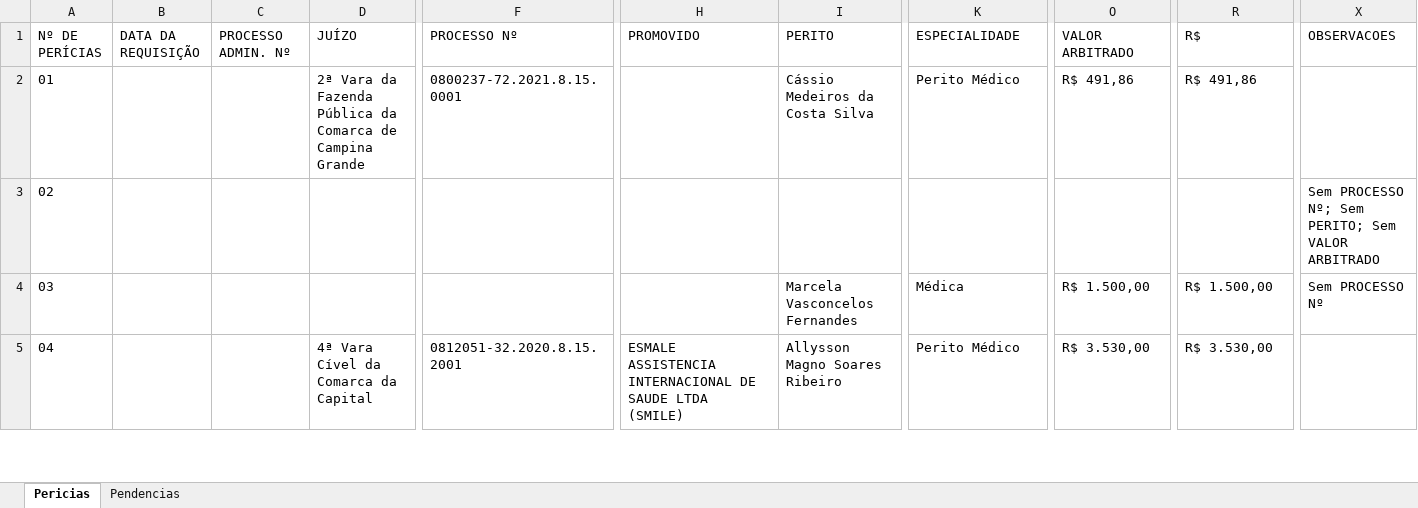
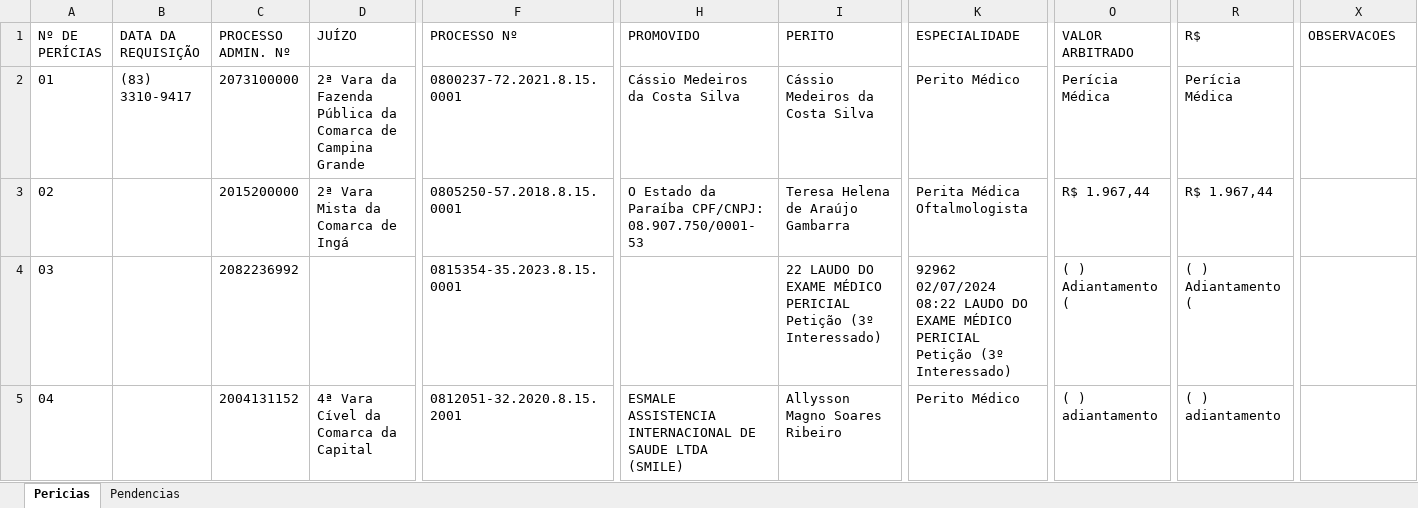
Before and after one commit to sindlinger/sei-dashboard, an Excel workbook: relatorio_pericias.xlsx, sheet Pericias, drawn as a sheet; only a part is shown, gaps mark what is left out; values as stored, in another font and other column widths than the file's, no borders; the diff covers the shown part only; the diff names each change by its address in the sheet, - before the commit and + after, or states it on an @@ line.

Commit message:
feat: parse all documents per SEI process

```diff
--- a/relatorio_pericias.xlsx (sheet Pericias)
+++ b/relatorio_pericias.xlsx (sheet Pericias)
-B2 (DATA DA REQUISIÇÃO): (empty)
+B2 (DATA DA REQUISIÇÃO): (83) 3310-9417
-C2 (PROCESSO ADMIN. Nº): (empty)
+C2 (PROCESSO ADMIN. Nº): 2073100000
-H2 (PROMOVIDO): (empty)
+H2 (PROMOVIDO): Cássio Medeiros da Costa Silva
-O2 (VALOR ARBITRADO): R$ 491,86
+O2 (VALOR ARBITRADO): Perícia Médica
-R2 (R$): R$ 491,86
+R2 (R$): Perícia Médica
-C3 (PROCESSO ADMIN. Nº): (empty)
+C3 (PROCESSO ADMIN. Nº): 2015200000
-D3 (JUÍZO): (empty)
+D3 (JUÍZO): 2ª Vara Mista da Comarca de Ingá
-F3 (PROCESSO Nº): (empty)
+F3 (PROCESSO Nº): 0805250-57.2018.8.15.0001
-H3 (PROMOVIDO): (empty)
+H3 (PROMOVIDO): O Estado da Paraíba CPF/CNPJ: 08.907.750/0001-53
-I3 (PERITO): (empty)
+I3 (PERITO): Teresa Helena de Araújo Gambarra
-K3 (ESPECIALIDADE): (empty)
+K3 (ESPECIALIDADE): Perita Médica Oftalmologista
-O3 (VALOR ARBITRADO): (empty)
+O3 (VALOR ARBITRADO): R$ 1.967,44
-R3 (R$): (empty)
+R3 (R$): R$ 1.967,44
-X3 (OBSERVACOES): Sem PROCESSO Nº; Sem PERITO; Sem VALOR ARBITRADO
+X3 (OBSERVACOES): (empty)
-C4 (PROCESSO ADMIN. Nº): (empty)
+C4 (PROCESSO ADMIN. Nº): 2082236992
-F4 (PROCESSO Nº): (empty)
+F4 (PROCESSO Nº): 0815354-35.2023.8.15.0001
-I4 (PERITO): Marcela Vasconcelos Fernandes
+I4 (PERITO): 22 LAUDO DO EXAME MÉDICO PERICIAL Petição (3º Interessado)
-K4 (ESPECIALIDADE): Médica
+K4 (ESPECIALIDADE): 92962 02/07/2024 08:22 LAUDO DO EXAME MÉDICO PERICIAL Petição (3º Interessado)
-O4 (VALOR ARBITRADO): R$ 1.500,00
+O4 (VALOR ARBITRADO): ( ) Adiantamento (
-R4 (R$): R$ 1.500,00
+R4 (R$): ( ) Adiantamento (
-X4 (OBSERVACOES): Sem PROCESSO Nº
+X4 (OBSERVACOES): (empty)
-C5 (PROCESSO ADMIN. Nº): (empty)
+C5 (PROCESSO ADMIN. Nº): 2004131152
-O5 (VALOR ARBITRADO): R$ 3.530,00
+O5 (VALOR ARBITRADO): ( ) adiantamento
-R5 (R$): R$ 3.530,00
+R5 (R$): ( ) adiantamento
```
Also changed, not shown: 666 edited cells elsewhere in this sheet, sheet Pendencias, 1 other file.
